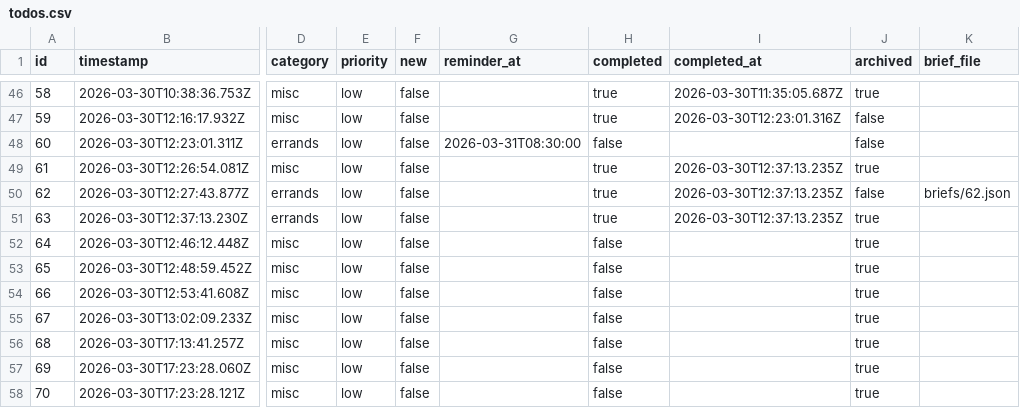
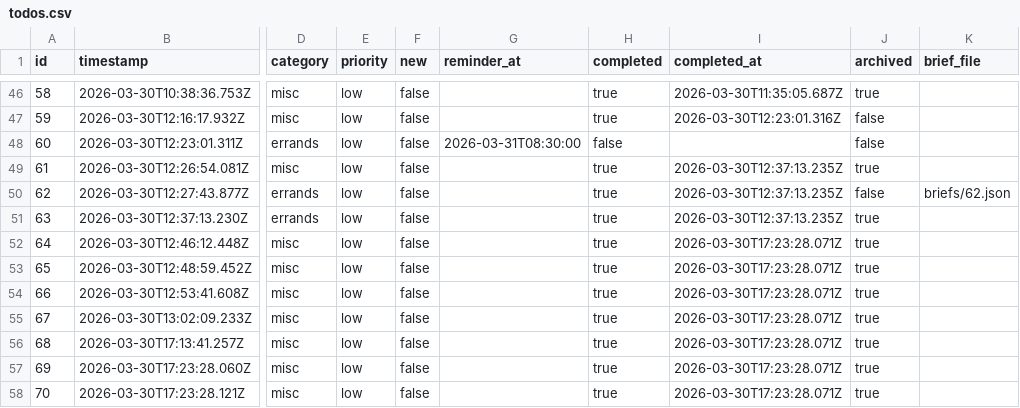
Before and after one commit to ChilliByte/stream-todo, a CSV file: todos.csv, drawn as a sheet; only a part is shown, gaps mark what is left out; the diff names each change by its address in the sheet, - before the commit and + after, or states it on an @@ line.

```diff
--- a/todos.csv
+++ b/todos.csv
-H52:H58 (completed): false
+H52:H58 (completed): true
-I52:I58 (completed_at): (empty)
+I52:I58 (completed_at): 2026-03-30T17:23:28.071Z
```
Also changed, not shown: 1 other file.
